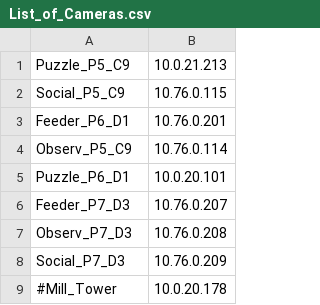
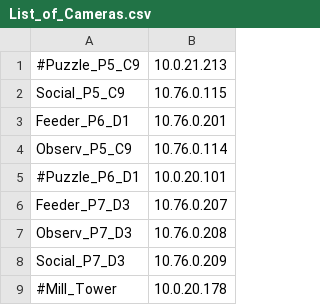
Before and after one commit to michaelchimento/raspi_tit_scripts, a CSV file: List_of_Cameras.csv, drawn as a sheet.

```diff
--- a/List_of_Cameras.csv
+++ b/List_of_Cameras.csv
@@ -1,2 +1,2 @@
-Puzzle_P5_C9,10.0.21.213
+#Puzzle_P5_C9,10.0.21.213
 Social_P5_C9,10.76.0.115
@@ -4,3 +4,3 @@ Feeder_P6_D1,10.76.0.201
 Observ_P5_C9,10.76.0.114
-Puzzle_P6_D1,10.0.20.101
+#Puzzle_P6_D1,10.0.20.101
 Feeder_P7_D3,10.76.0.207
```
Also changed, not shown: 2 other files.
